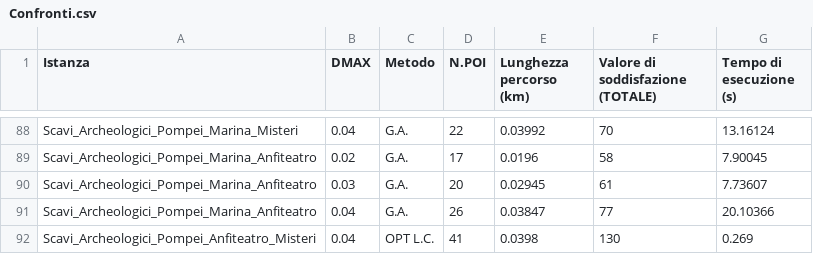
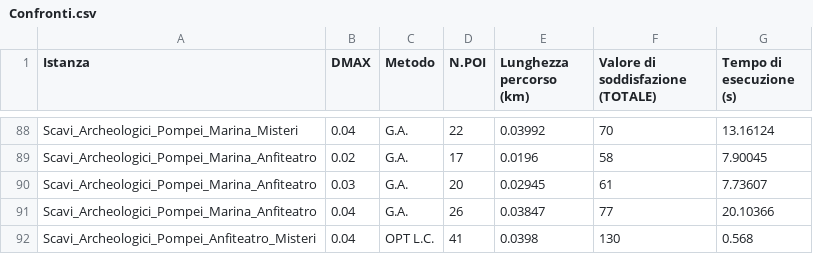
Before and after one commit to giuseppericcio/Pompei-Ruins-Orienteering-Problem, a CSV file: Confronti.csv, drawn as a sheet; only a part is shown, gaps mark what is left out.

```diff
--- a/Confronti.csv
+++ b/Confronti.csv
@@ -91,2 +91,2 @@ Scavi_Archeologici_Pompei_Marina_Anfiteatro,0.03,G.A.,20,0.02945,61,7.73607
 Scavi_Archeologici_Pompei_Marina_Anfiteatro,0.04,G.A.,26,0.03847,77,20.10366
-Scavi_Archeologici_Pompei_Anfiteatro_Misteri,0.04,OPT L.C.,41,0.0398,130,0.269
+Scavi_Archeologici_Pompei_Anfiteatro_Misteri,0.04,OPT L.C.,41,0.0398,130,0.568
```
Also changed, not shown: 1 other file.
